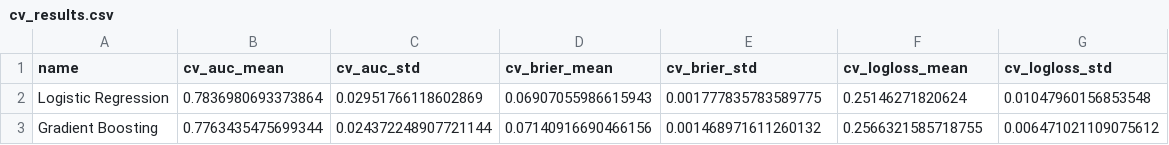
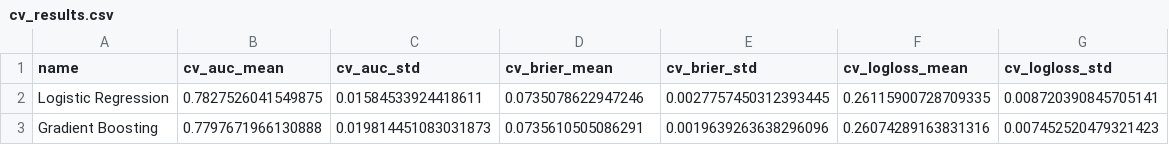
Before and after one commit to emanuele-clc/expected-goals-xg-model, a CSV file: data/cv_results.csv, drawn as a sheet.

```diff
--- a/data/cv_results.csv
+++ b/data/cv_results.csv
@@ -1,3 +1,3 @@
 name,cv_auc_mean,cv_auc_std,cv_brier_mean,cv_brier_std,cv_logloss_mean,cv_logloss_std
-Logistic Regression,0.7836980693373864,0.02951766118602869,0.06907055986615943,0.001777835783589775,0.25146271820624,0.01047960156853548
-Gradient Boosting,0.7763435475699344,0.024372248907721144,0.07140916690466156,0.001468971611260132,0.2566321585718755,0.006471021109075612
+Logistic Regression,0.7827526041549875,0.01584533924418611,0.0735078622947246,0.0027757450312393445,0.26115900728709335,0.008720390845705141
+Gradient Boosting,0.7797671966130888,0.019814451083031873,0.0735610505086291,0.0019639263638296096,0.26074289163831316,0.007452520479321423
```
Also changed, not shown: data/bootstrap_ci.csv, data/model_comparison.csv, 36 other files.
